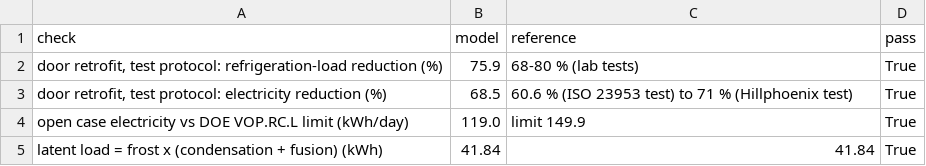
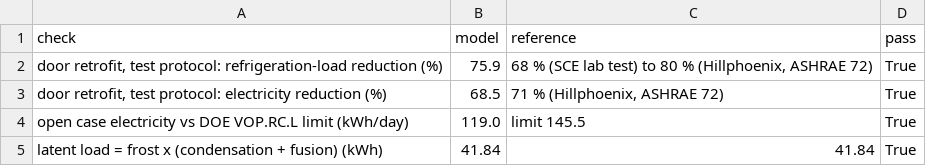
Before and after one commit to moiddales/test6, a CSV file: himcm2026B/stage1/outputs/tableS0_checks.csv, drawn as a sheet.

```diff
--- a/himcm2026B/stage1/outputs/tableS0_checks.csv
+++ b/himcm2026B/stage1/outputs/tableS0_checks.csv
@@ -1,5 +1,5 @@
 check,model,reference,pass
-"door retrofit, test protocol: refrigeration-load reduction (%)",75.9,68-80 % (lab tests),True
-"door retrofit, test protocol: electricity reduction (%)",68.5,60.6 % (ISO 23953 test) to 71 % (Hillphoenix test),True
-open case electricity vs DOE VOP.RC.L limit (kWh/day),119.0,limit 149.9,True
+"door retrofit, test protocol: refrigeration-load reduction (%)",75.9,"68 % (SCE lab test) to 80 % (Hillphoenix, ASHRAE 72)",True
+"door retrofit, test protocol: electricity reduction (%)",68.5,"71 % (Hillphoenix, ASHRAE 72)",True
+open case electricity vs DOE VOP.RC.L limit (kWh/day),119.0,limit 145.5,True
 latent load = frost x (condensation + fusion) (kWh),41.84,41.84,True
```
Also changed, not shown: himcm2026B/stage2/outputs/table0_validation.csv, himcm2026B/stage2/outputs/table3_sensitivity_oat.csv, 48 other files.
